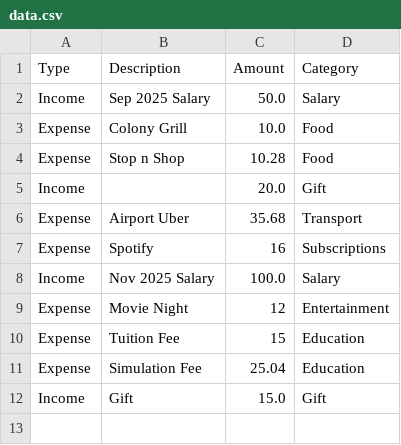
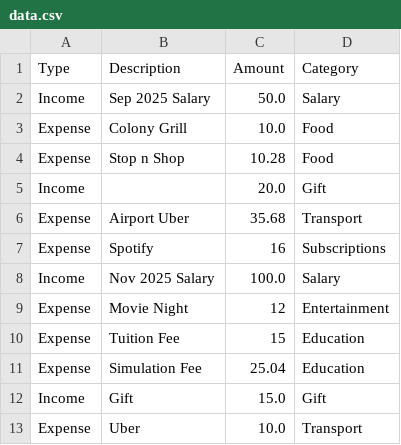
Before and after one commit to rphilip22/Streamlit-App, a CSV file: data.csv, drawn as a sheet; the diff names each change by its address in the sheet, - before the commit and + after, or states it on an @@ line.

Commit message:
updates

```diff
--- a/data.csv
+++ b/data.csv
+row 13: Expense | Uber | 10.0 | Transport
```
